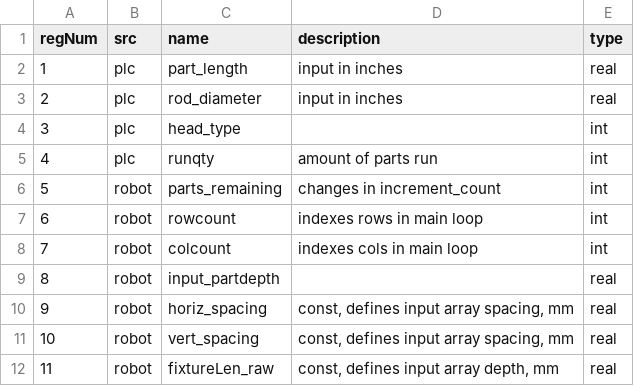
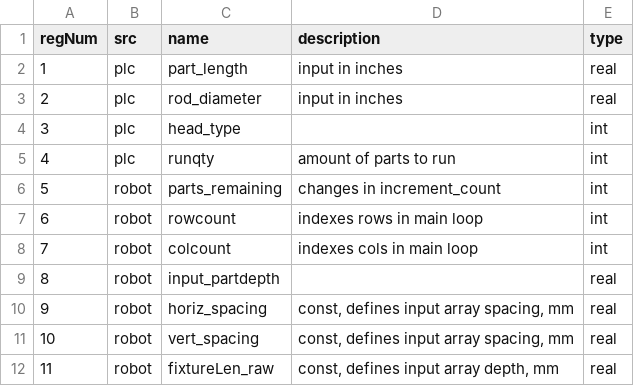
Before and after one commit to ttatum742/USA-Forge-Cell, a CSV file: registers_io/numregs.csv, drawn as a sheet; only a part is shown.

Commit message:
Update numregs.csv

```diff
--- a/registers_io/numregs.csv
+++ b/registers_io/numregs.csv
@@ -4,3 +4,3 @@
 3,plc,head_type,,int
-4,plc,runqty,amount of parts run,int
+4,plc,runqty,amount of parts to run,int
 5,robot,parts_remaining,changes in increment_count,int
```
